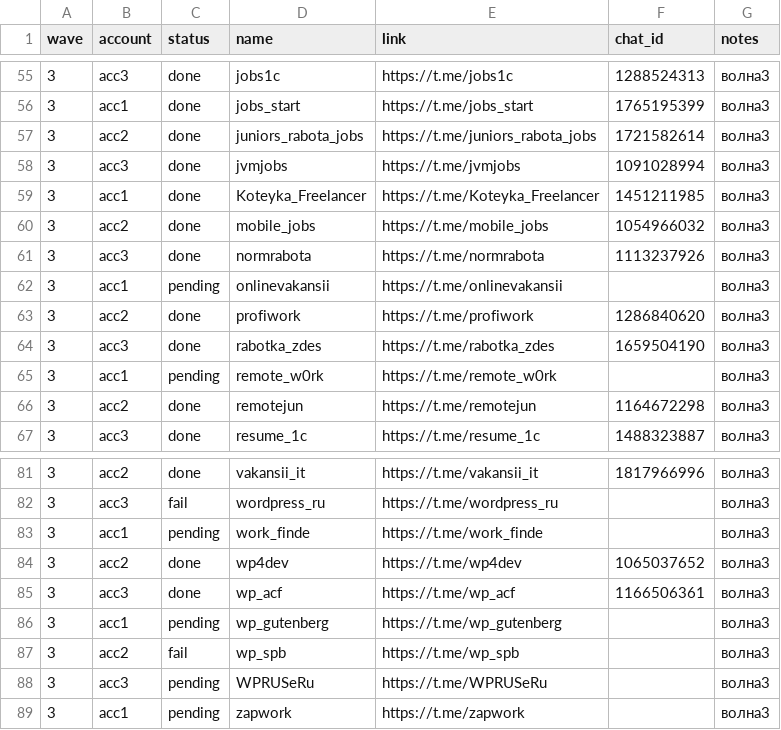
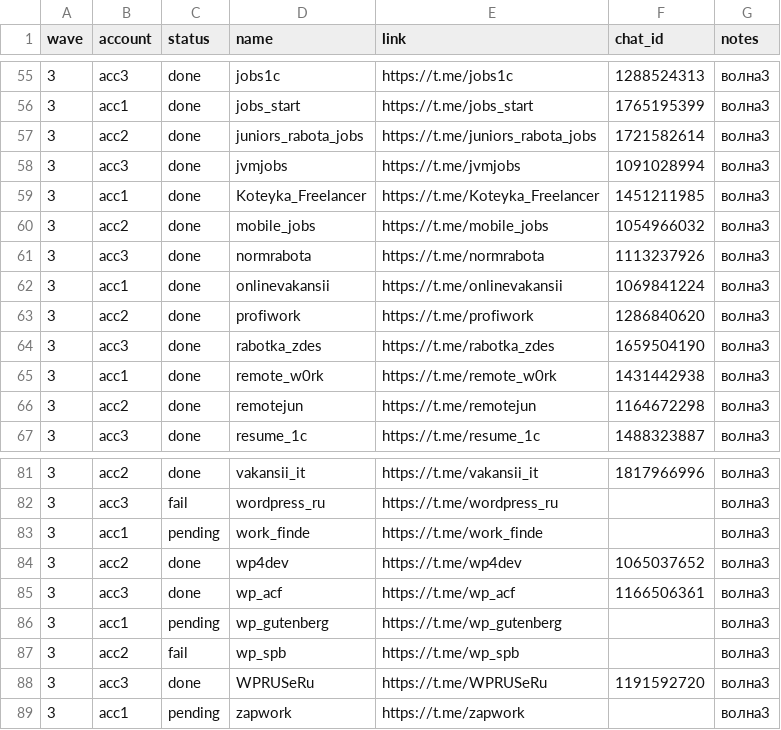
Before and after one commit to Rode51/rawlead, a CSV file: docs/ops/TG_JOIN_QUEUE.csv, drawn as a sheet; only a part is shown, gaps mark what is left out.

```diff
--- a/docs/ops/TG_JOIN_QUEUE.csv
+++ b/docs/ops/TG_JOIN_QUEUE.csv
@@ -61,6 +61,6 @@ wave,account,status,name,link,chat_id,notes
 3,acc3,done,normrabota,https://t.me/normrabota,1113237926,волна3
-3,acc1,pending,onlinevakansii,https://t.me/onlinevakansii,,волна3
+3,acc1,done,onlinevakansii,https://t.me/onlinevakansii,1069841224,волна3
 3,acc2,done,profiwork,https://t.me/profiwork,1286840620,волна3
 3,acc3,done,rabotka_zdes,https://t.me/rabotka_zdes,1659504190,волна3
-3,acc1,pending,remote_w0rk,https://t.me/remote_w0rk,,волна3
+3,acc1,done,remote_w0rk,https://t.me/remote_w0rk,1431442938,волна3
 3,acc2,done,remotejun,https://t.me/remotejun,1164672298,волна3
@@ -87,3 +87,3 @@ wave,account,status,name,link,chat_id,notes
 3,acc2,fail,wp_spb,https://t.me/wp_spb,,волна3
-3,acc3,pending,WPRUSeRu,https://t.me/WPRUSeRu,,волна3
+3,acc3,done,WPRUSeRu,https://t.me/WPRUSeRu,1191592720,волна3
 3,acc1,pending,zapwork,https://t.me/zapwork,,волна3
```
Also changed, not shown: 12 other files.
